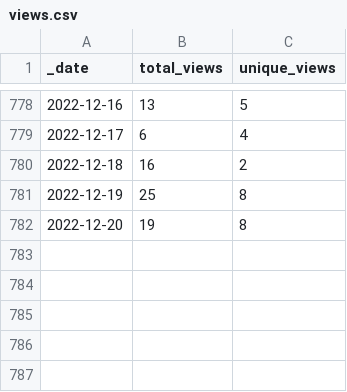
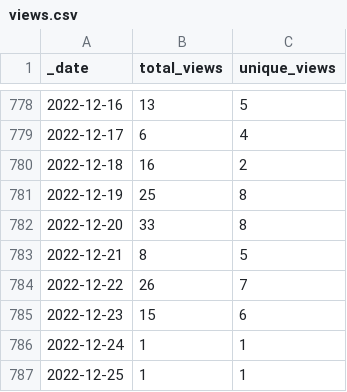
Before and after one commit to icesat2py/icepyx, a CSV file: doc/source/tracking/traffic/views.csv, drawn as a sheet; only a part is shown, gaps mark what is left out.

Commit message:
GitHub traffic auto-update

```diff
--- a/doc/source/tracking/traffic/views.csv
+++ b/doc/source/tracking/traffic/views.csv
@@ -781,2 +781,7 @@ _date,total_views,unique_views
 2022-12-19,25,8
-2022-12-20,19,8
+2022-12-20,33,8
+2022-12-21,8,5
+2022-12-22,26,7
+2022-12-23,15,6
+2022-12-24,1,1
+2022-12-25,1,1
```
Also changed, not shown: doc/source/tracking/traffic/clones.csv, 1 other file.
